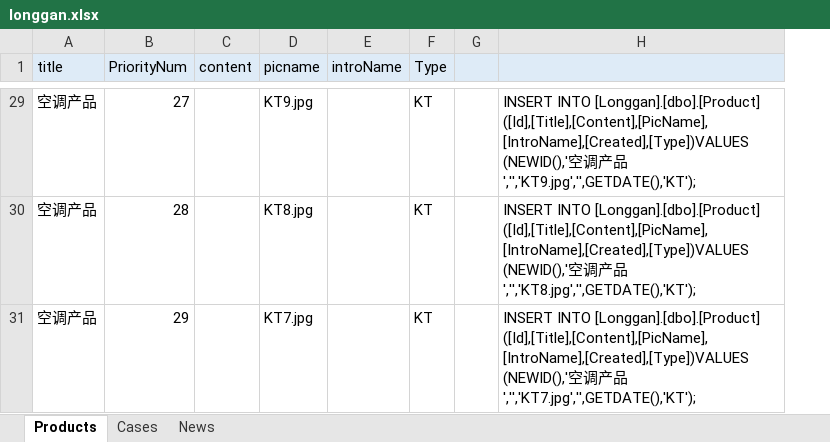
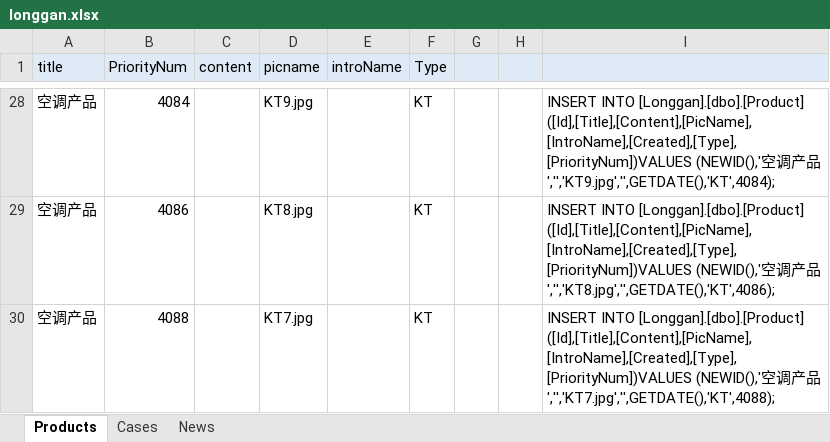
Before and after one commit to szshenjian/LG, an Excel workbook: Longgan/Longgan.Web/App_Data/longgan.xlsx, sheet Products, drawn as a sheet; only a part is shown, gaps mark what is left out; values as stored, in another font and other column widths than the file's, no borders; removed rows and columns are numbered as before the commit, all else as after; the diff covers the shown part only; the diff names each change by its address in the sheet, - before the commit and + after, or states it on an @@ line.

```diff
--- a/Longgan/Longgan.Web/App_Data/longgan.xlsx (sheet Products)
+++ b/Longgan/Longgan.Web/App_Data/longgan.xlsx (sheet Products)
-column H, rows 29-31: INSERT INTO [Longgan].[dbo].[Product] ([Id],[Title],[Content],[PicName],[IntroName],[Created],[Type])VALUES (NEWID(),'空调产品','','KT9.jpg','',GETDATE(),'KT'); | INSERT INTO [Longgan].[dbo].[Product] ([Id],[Title],[Content],[PicName],[IntroName],[Created],[Type])VALUES (NEWID(),'空调产品','','KT8.jpg','',GETDATE(),'KT'); | INSERT INTO [Longgan].[dbo].[Product] ([Id],[Title],[Content],[PicName],[IntroName],[Created],[Type])VALUES (NEWID(),'空调产品','','KT7.jpg','',GETDATE(),'KT');
+column H, empty
+column I, rows 28-30: INSERT INTO [Longgan].[dbo].[Product] ([Id],[Title],[Content],[PicName],[IntroName],[Created],[Type],[PriorityNum])VALUES (NEWID(),'空调产品','','KT9.jpg','',GETDATE(),'KT',4084); | INSERT INTO [Longgan].[dbo].[Product] ([Id],[Title],[Content],[PicName],[IntroName],[Created],[Type],[PriorityNum])VALUES (NEWID(),'空调产品','','KT8.jpg','',GETDATE(),'KT',4086); | INSERT INTO [Longgan].[dbo].[Product] ([Id],[Title],[Content],[PicName],[IntroName],[Created],[Type],[PriorityNum])VALUES (NEWID(),'空调产品','','KT7.jpg','',GETDATE(),'KT',4088);
-B28 (PriorityNum): 27
+B28 (PriorityNum): 4084
-B29 (PriorityNum): 28
+B29 (PriorityNum): 4086
-B30 (PriorityNum): 29
+B30 (PriorityNum): 4088
```
Also changed, not shown: other rows of this sheet, sheet Cases, 2 other files.
